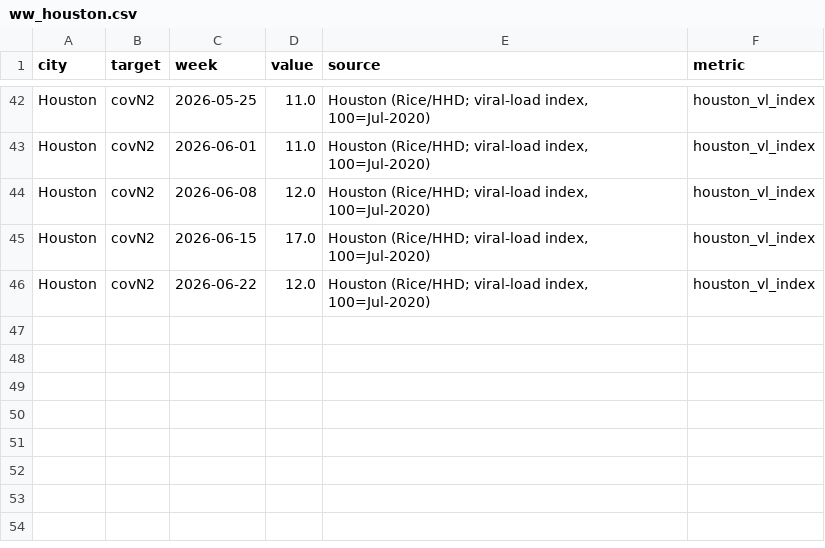
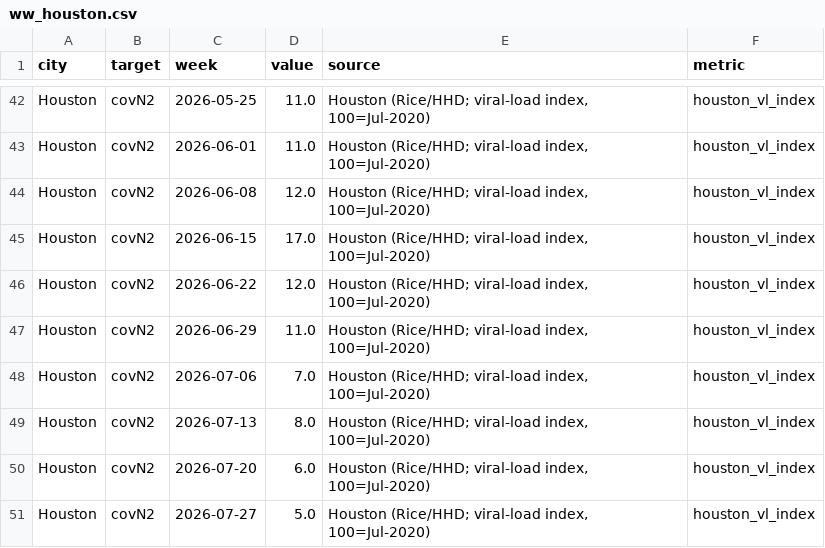
Before and after one commit to dholab/team-canada-world-cup-2026, a CSV file: analysis/data/ww_houston.csv, drawn as a sheet; only a part is shown, gaps mark what is left out.

```diff
--- a/analysis/data/ww_houston.csv
+++ b/analysis/data/ww_houston.csv
@@ -46 +46,6 @@ Houston,covN2,2026-06-15,17.0,"Houston (Rice/HHD; viral-load index, 100=Jul-2020
 Houston,covN2,2026-06-22,12.0,"Houston (Rice/HHD; viral-load index, 100=Jul-2020)",houston_vl_index
+Houston,covN2,2026-06-29,11.0,"Houston (Rice/HHD; viral-load index, 100=Jul-2020)",houston_vl_index
+Houston,covN2,2026-07-06,7.0,"Houston (Rice/HHD; viral-load index, 100=Jul-2020)",houston_vl_index
+Houston,covN2,2026-07-13,8.0,"Houston (Rice/HHD; viral-load index, 100=Jul-2020)",houston_vl_index
+Houston,covN2,2026-07-20,6.0,"Houston (Rice/HHD; viral-load index, 100=Jul-2020)",houston_vl_index
+Houston,covN2,2026-07-27,5.0,"Houston (Rice/HHD; viral-load index, 100=Jul-2020)",houston_vl_index
```
Also changed, not shown: 22 other files.
